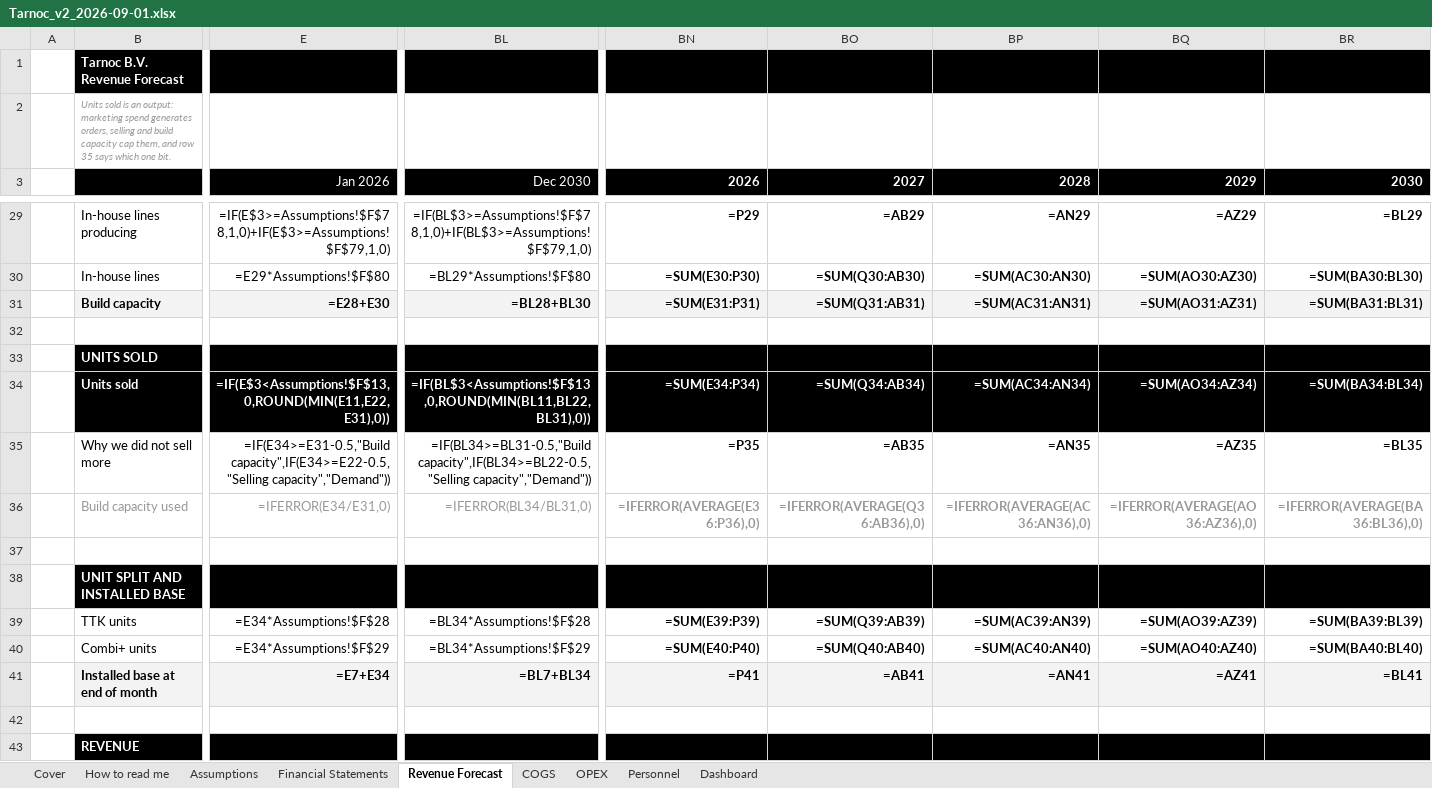
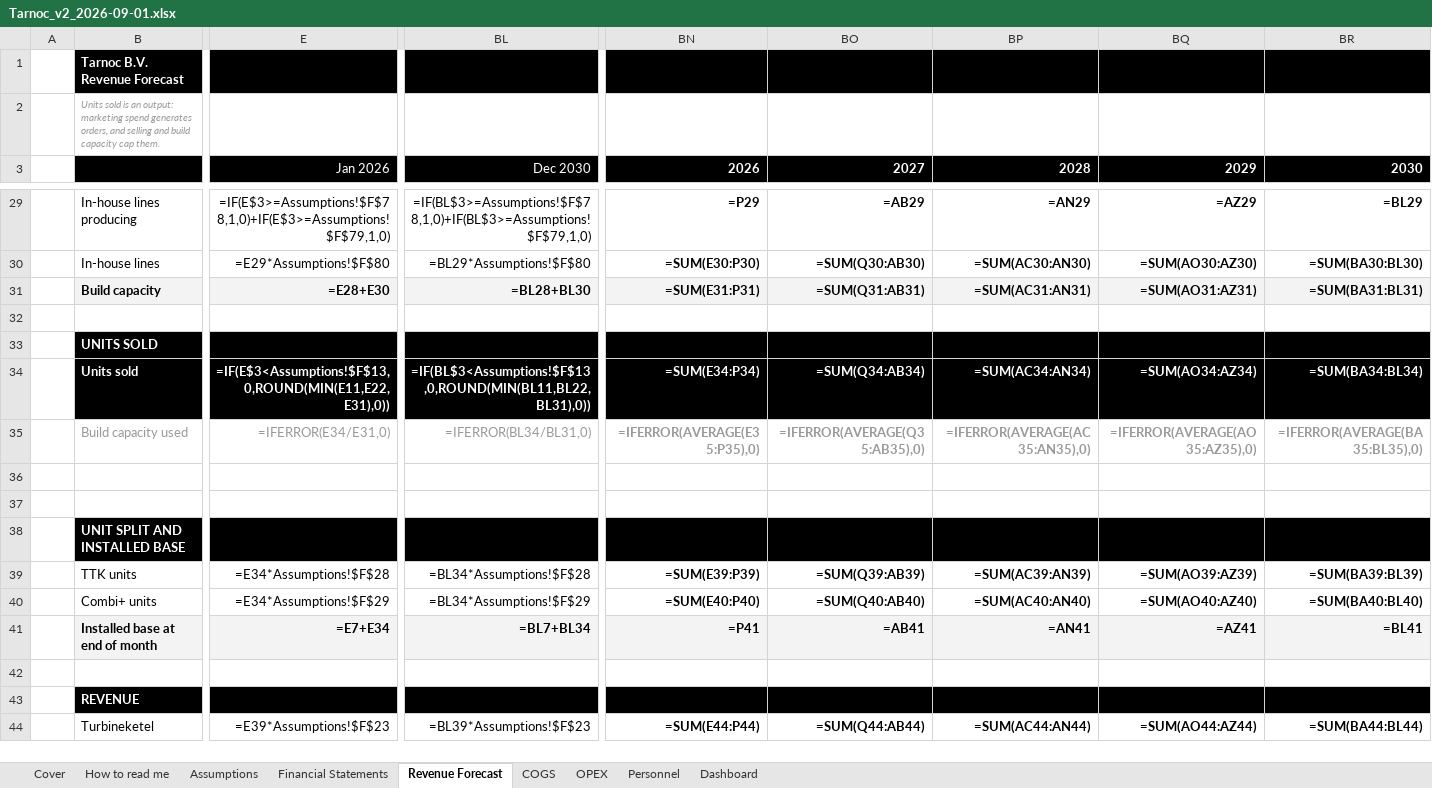
Before and after one commit to SMDevolute/financial-models, an Excel workbook: models/Tarnoc_v2_2026-09-01.xlsx, sheet Revenue Forecast, drawn as a sheet; only a part is shown, gaps mark what is left out; the shorter side is filled out with more unchanged rows; values as stored, in another font and other column widths than the file's, no borders; formulas without a stored value are shown as written; removed rows and columns are numbered as before the commit, all else as after; rows hold the shown columns only; the diff names each change by its address in the sheet, - before the commit and + after, or states it on an @@ line.

```diff
--- a/models/Tarnoc_v2_2026-09-01.xlsx (sheet Revenue Forecast)
+++ b/models/Tarnoc_v2_2026-09-01.xlsx (sheet Revenue Forecast)
-B2: …generates orders, selling and build capacity cap them, and row 35 says which one bit.
+B2: …generates orders, and selling and build capacity cap them.
-row 35:  | Why we did not sell more | =IF(E34>=E31-0.5,"Build capacity",IF(E34>=E22-0.5,"Selling capacity","Demand")) | =IF(BL34>=BL31-0.5,"Build capacity",IF(BL34>=BL22-0.5,"Selling capacity","Demand")) | =P35 | =AB35 | =AN35 | =AZ35 | =BL35
-BN35 (2026): =IFERROR(AVERAGE(E36:P36),0)
+BN35 (2026): =IFERROR(AVERAGE(E35:P35),0)
-BO35 (2027): =IFERROR(AVERAGE(Q36:AB36),0)
+BO35 (2027): =IFERROR(AVERAGE(Q35:AB35),0)
-BP35 (2028): =IFERROR(AVERAGE(AC36:AN36),0)
+BP35 (2028): =IFERROR(AVERAGE(AC35:AN35),0)
-BQ35 (2029): =IFERROR(AVERAGE(AO36:AZ36),0)
+BQ35 (2029): =IFERROR(AVERAGE(AO35:AZ35),0)
-BR35 (2030): =IFERROR(AVERAGE(BA36:BL36),0)
+BR35 (2030): =IFERROR(AVERAGE(BA35:BL35),0)
+row 36: (empty)
```
Also changed, not shown: sheet Dashboard, sheet How to read me, 1 other file.
